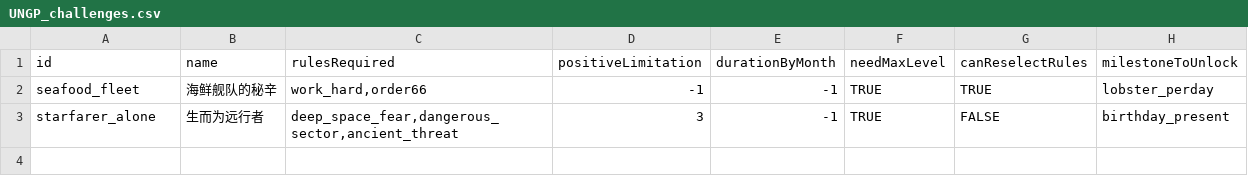
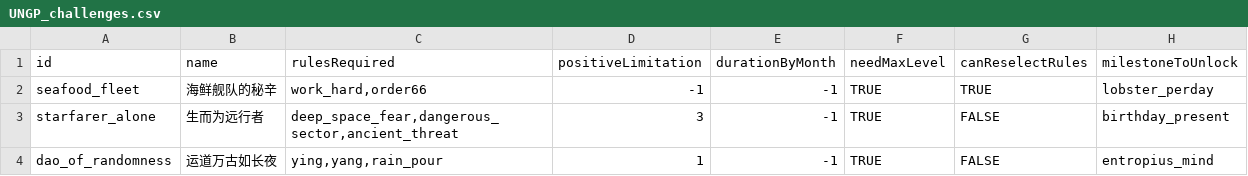
Before and after one commit to TruthOriginem/UNGP, a CSV file: data/campaign/UNGP_challenges.csv, drawn as a sheet; the diff names each change by its address in the sheet, - before the commit and + after, or states it on an @@ line.

```diff
--- a/data/campaign/UNGP_challenges.csv
+++ b/data/campaign/UNGP_challenges.csv
+row 4: dao_of_randomness | 运道万古如长夜 | ying,yang,rain_pour | 1 | -1 | TRUE | FALSE | entropius_mind
```
Also changed, not shown: data/campaign/UNGP_rules.csv, 1 other file.
